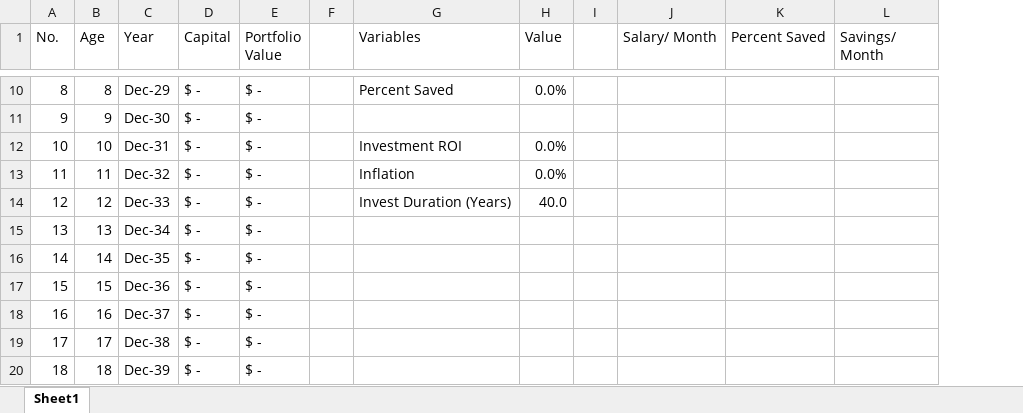
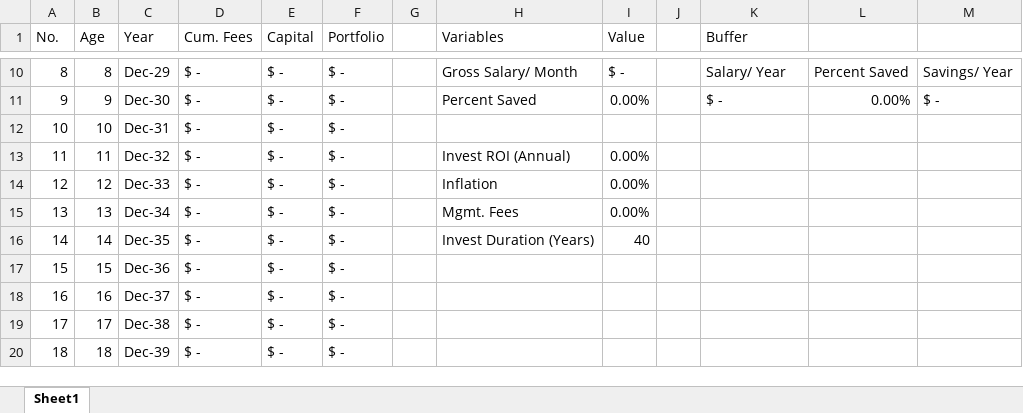
Before and after one commit to EnriqueKhai/Bankroll, an Excel workbook: bankroll.xlsx, sheet Sheet1, drawn as a sheet; only a part is shown, gaps mark what is left out; values as stored, in another font and other column widths than the file's, no cell formats; conditional formats not drawn; addresses are those after the commit; the diff covers the shown part only; the diff names each change by its address in the sheet, - before the commit and + after, or states it on an @@ line.

```diff
--- a/bankroll.xlsx (sheet Sheet1)
+++ b/bankroll.xlsx (sheet Sheet1)
+column D (Cum. Fees), rows 10-20: all $ -
-F1: Portfolio Value
+F1: Portfolio
-K1: Salary/ Month
+K1: Buffer
-L1: Percent Saved
+L1: (empty)
-M1: Savings/ Month
+M1: (empty)
-H10 (Variables): Percent Saved
+H10 (Variables): Gross Salary/ Month
-I10 (Value): 0.0%
+I10 (Value): $ -
-K10 (Buffer): (empty)
+K10 (Buffer): Salary/ Year
-L10: (empty)
+L10: Percent Saved
-M10: (empty)
+M10: Savings/ Year
-H11 (Variables): (empty)
+H11 (Variables): Percent Saved
-I11 (Value): (empty)
+I11 (Value): 0.00%
-K11 (Buffer): (empty)
+K11 (Buffer): $ -
-L11: (empty)
+L11: 0.00%
-M11: (empty)
+M11: $ -
-H12 (Variables): Investment ROI
+H12 (Variables): (empty)
-I12 (Value): 0.0%
+I12 (Value): (empty)
-H13 (Variables): Inflation
+H13 (Variables): Invest ROI (Annual)
-I13 (Value): 0.0%
+I13 (Value): 0.00%
-H14 (Variables): Invest Duration (Years)
+H14 (Variables): Inflation
-I14 (Value): 40.0
+I14 (Value): 0.00%
-H15 (Variables): (empty)
+H15 (Variables): Mgmt. Fees
-I15 (Value): (empty)
+I15 (Value): 0.00%
-H16 (Variables): (empty)
+H16 (Variables): Invest Duration (Years)
-I16 (Value): (empty)
+I16 (Value): 40
```
Also changed, not shown: 27 edited cells elsewhere in this sheet, cell formats, formulas that keep their value.
